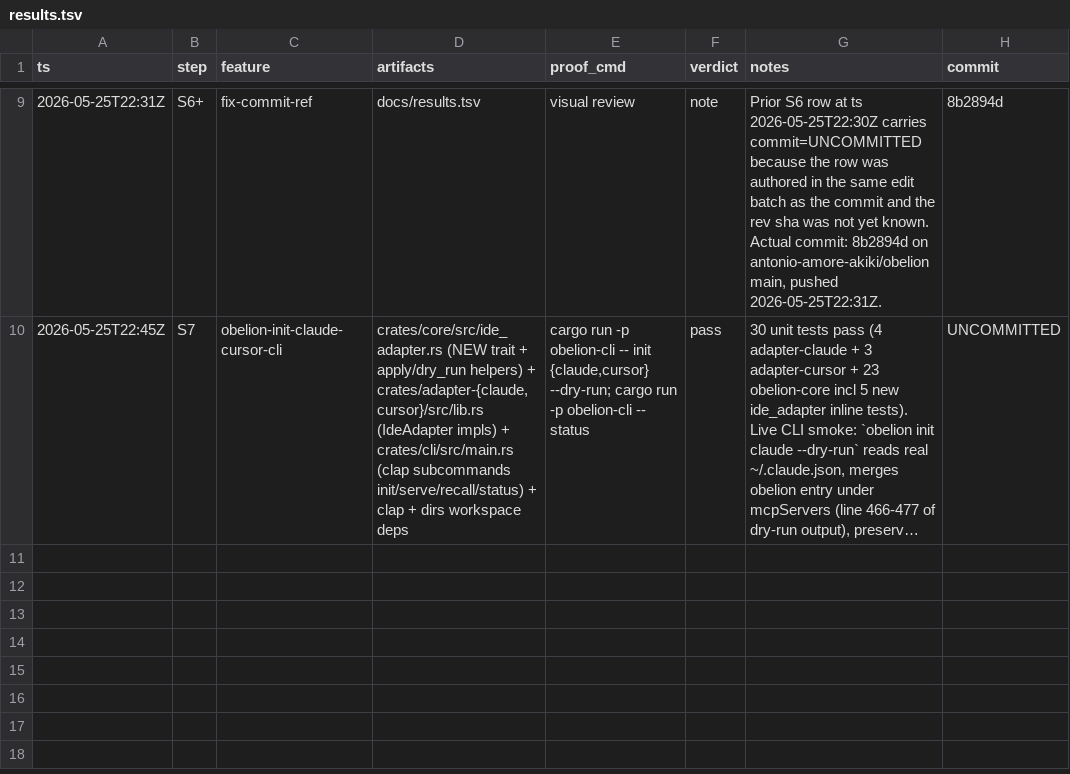
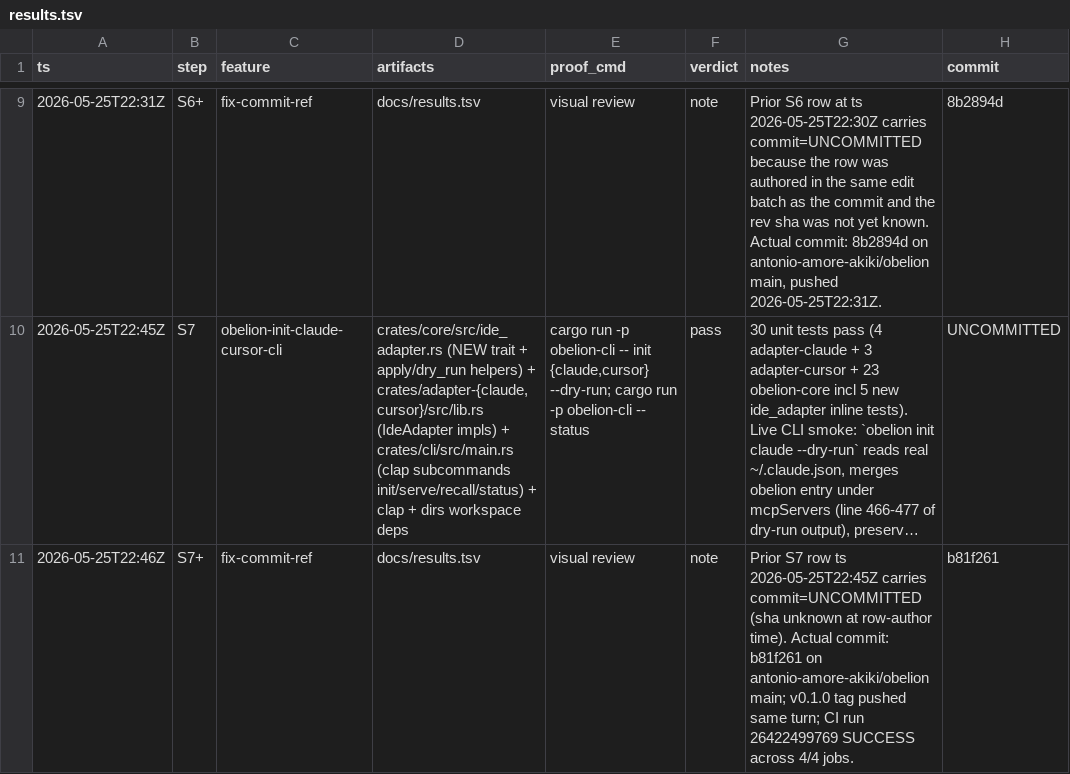
Before and after one commit to antonio-amore-akiki/amore, a TSV file: docs/results.tsv, drawn as a sheet; only a part is shown, gaps mark what is left out; long unchanged cells end in …; the diff covers the shown part only; the diff names each change by its address in the sheet, - before the commit and + after, or states it on an @@ line.

```diff
--- a/docs/results.tsv
+++ b/docs/results.tsv
+row 11: 2026-05-25T22:46Z | S7+ | fix-commit-ref | docs/results.tsv | visual review | note | Prior S7 row ts 2026-05-25T22:45Z carries commit=UNCOMMITTED (sha unknown at row-author time). Actual commit: b81f261 on antonio-amore-akiki/obelion main; v0.1.0 tag pushed same turn; CI run 26422499769 SUCCESS across 4/4 jobs. | b81f261
```
Also changed, not shown: 1 added row elsewhere in this file, 7 other files.
